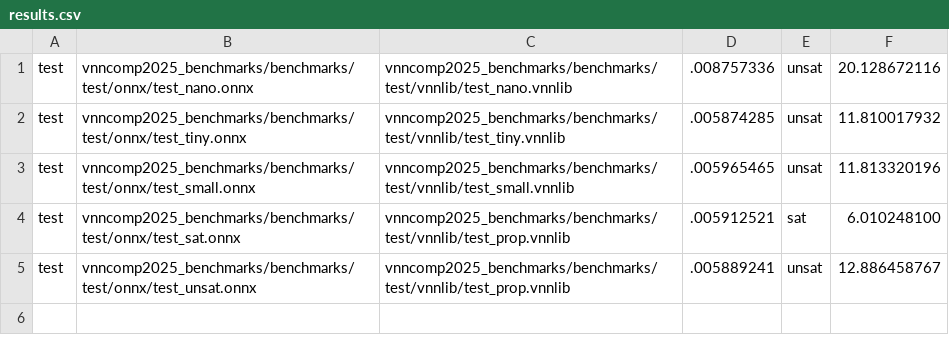
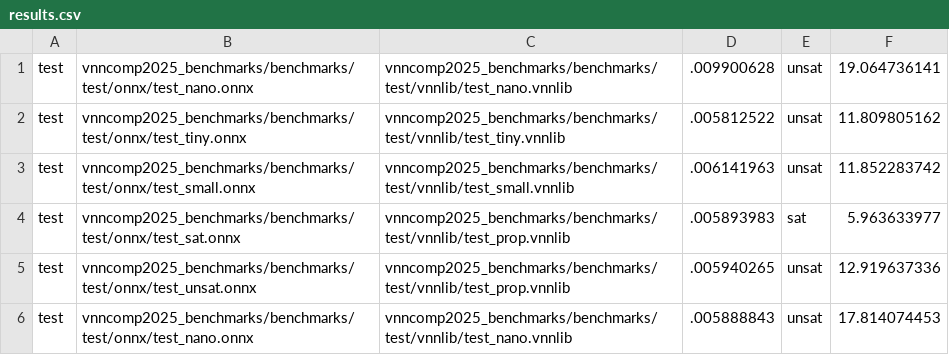
Before and after one commit to VNN-COMP/vnncomp2025_results, a CSV file: neuralsat/2025_test/results.csv, drawn as a sheet.

Commit message:
Added results for neuralsat on 2025_test

```diff
--- a/neuralsat/2025_test/results.csv
+++ b/neuralsat/2025_test/results.csv
@@ -1,5 +1,6 @@
-test,vnncomp2025_benchmarks/benchmarks/test/onnx/test_nano.onnx,vnncomp2025_benchmarks/benchmarks/test/vnnlib/test_nano.vnnlib,.008757336,unsat,20.128672116
-test,vnncomp2025_benchmarks/benchmarks/test/onnx/test_tiny.onnx,vnncomp2025_benchmarks/benchmarks/test/vnnlib/test_tiny.vnnlib,.005874285,unsat,11.810017932
-test,vnncomp2025_benchmarks/benchmarks/test/onnx/test_small.onnx,vnncomp2025_benchmarks/benchmarks/test/vnnlib/test_small.vnnlib,.005965465,unsat,11.813320196
-test,vnncomp2025_benchmarks/benchmarks/test/onnx/test_sat.onnx,vnncomp2025_benchmarks/benchmarks/test/vnnlib/test_prop.vnnlib,.005912521,sat,6.010248100
-test,vnncomp2025_benchmarks/benchmarks/test/onnx/test_unsat.onnx,vnncomp2025_benchmarks/benchmarks/test/vnnlib/test_prop.vnnlib,.005889241,unsat,12.886458767
+test,vnncomp2025_benchmarks/benchmarks/test/onnx/test_nano.onnx,vnncomp2025_benchmarks/benchmarks/test/vnnlib/test_nano.vnnlib,.009900628,unsat,19.064736141
+test,vnncomp2025_benchmarks/benchmarks/test/onnx/test_tiny.onnx,vnncomp2025_benchmarks/benchmarks/test/vnnlib/test_tiny.vnnlib,.005812522,unsat,11.809805162
+test,vnncomp2025_benchmarks/benchmarks/test/onnx/test_small.onnx,vnncomp2025_benchmarks/benchmarks/test/vnnlib/test_small.vnnlib,.006141963,unsat,11.852283742
+test,vnncomp2025_benchmarks/benchmarks/test/onnx/test_sat.onnx,vnncomp2025_benchmarks/benchmarks/test/vnnlib/test_prop.vnnlib,.005893983,sat,5.963633977
+test,vnncomp2025_benchmarks/benchmarks/test/onnx/test_unsat.onnx,vnncomp2025_benchmarks/benchmarks/test/vnnlib/test_prop.vnnlib,.005940265,unsat,12.919637336
+test,vnncomp2025_benchmarks/benchmarks/test/onnx/test_nano.onnx,vnncomp2025_benchmarks/benchmarks/test/vnnlib/test_nano.vnnlib,.005888843,unsat,17.814074453
```
Also changed, not shown: neuralsat/results.csv, 1 other file.
